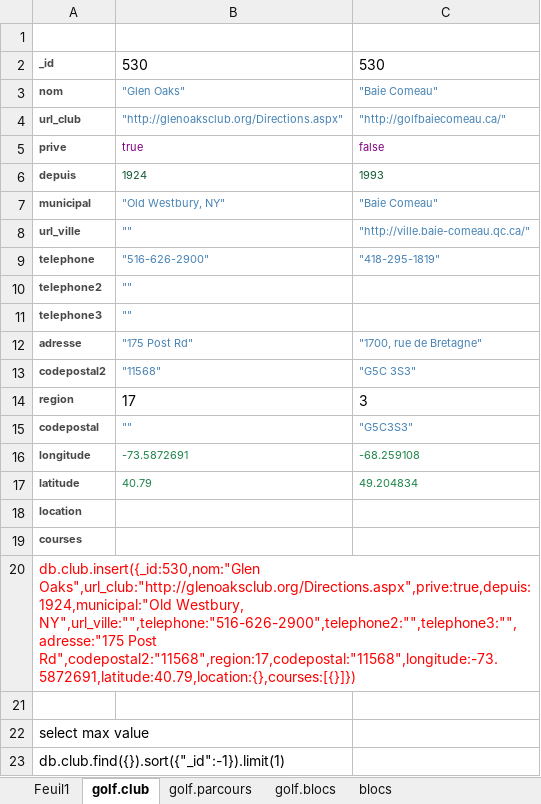
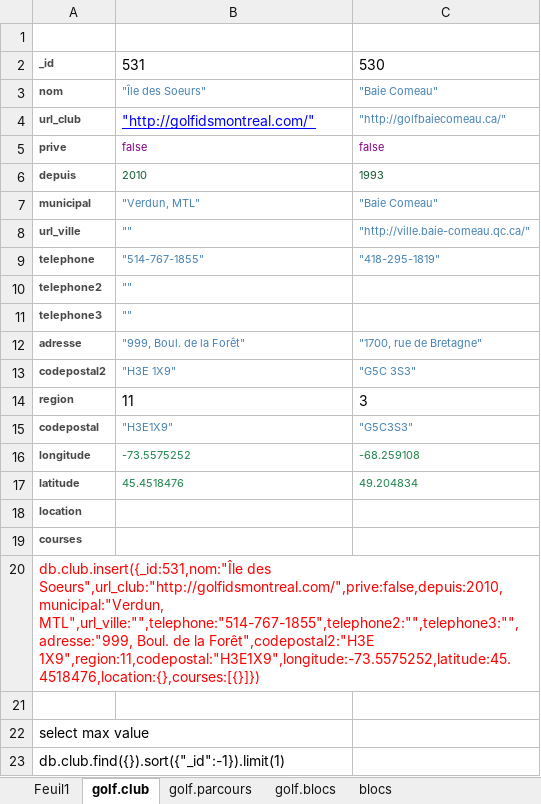
Before and after one commit to cdore00/golf, an Excel workbook: Golf_hole.xlsm, sheet golf.club, drawn as a sheet; values as stored, in another font and other column widths than the file's, no borders; charts and pictures not drawn; the diff names each change by its address in the sheet, - before the commit and + after, or states it on an @@ line.

```diff
--- a/Golf_hole.xlsm (sheet golf.club)
+++ b/Golf_hole.xlsm (sheet golf.club)
-B2: 530
+B2: 531
-B3: "Glen Oaks"
+B3: "Île des Soeurs"
-B4: "http://glenoaksclub.org/Directions.aspx"
+B4: "http://golfidsmontreal.com/"
@@ B4 underline: off → on, text colour: #4682B4 → #0000FF, text size: larger @@
-B5: true
+B5: false
-B6: 1924
+B6: 2010
-B7: "Old Westbury, NY"
+B7: "Verdun, MTL"
-B9: "516-626-2900"
+B9: "514-767-1855"
-B12: "175 Post Rd"
+B12: "999, Boul. de la Forêt"
-B13: "11568"
+B13: "H3E 1X9"
-B14: 17
+B14: 11
-B15: ""
+B15: "H3E1X9"
-B16: -73.5872691
+B16: -73.5575252
-B17: 40.79
+B17: 45.4518476
-A20: db.club.insert({_id:530,nom:"Glen Oaks",url_club:"http://glenoaksclub.org/Directions.aspx",prive:true,depuis:1924,municipal:"Old Westbury, NY",url_ville:"",telephone:"516-626-2900",telephone2:"",telephone3:"",adresse:"175 Post Rd",codepostal2:"11568",region:17,codepostal:"11568",longitude:-73.5872691,latitude:40.79,location:{},courses:[{}]})
+A20: db.club.insert({_id:531,nom:"Île des Soeurs",url_club:"http://golfidsmontreal.com/",prive:false,depuis:2010,municipal:"Verdun, MTL",url_ville:"",telephone:"514-767-1855",telephone2:"",telephone3:"",adresse:"999, Boul. de la Forêt",codepostal2:"H3E 1X9",region:11,codepostal:"H3E1X9",longitude:-73.5575252,latitude:45.4518476,location:{},courses:[{}]})
```
Also changed, not shown: sheet golf.blocs, sheet golf.parcours, sheet blocs, charts or pictures.
